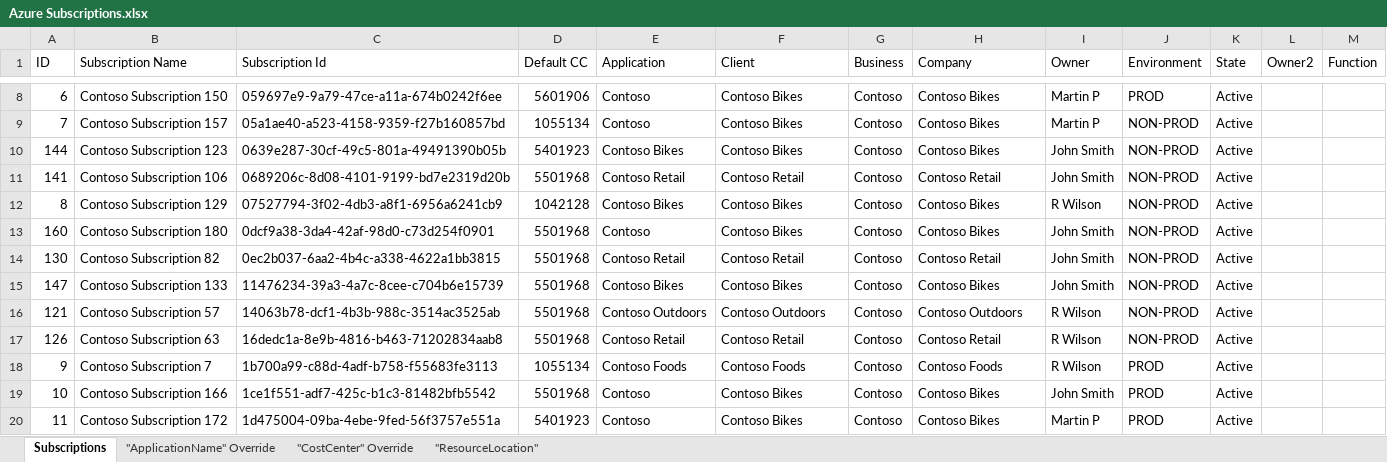
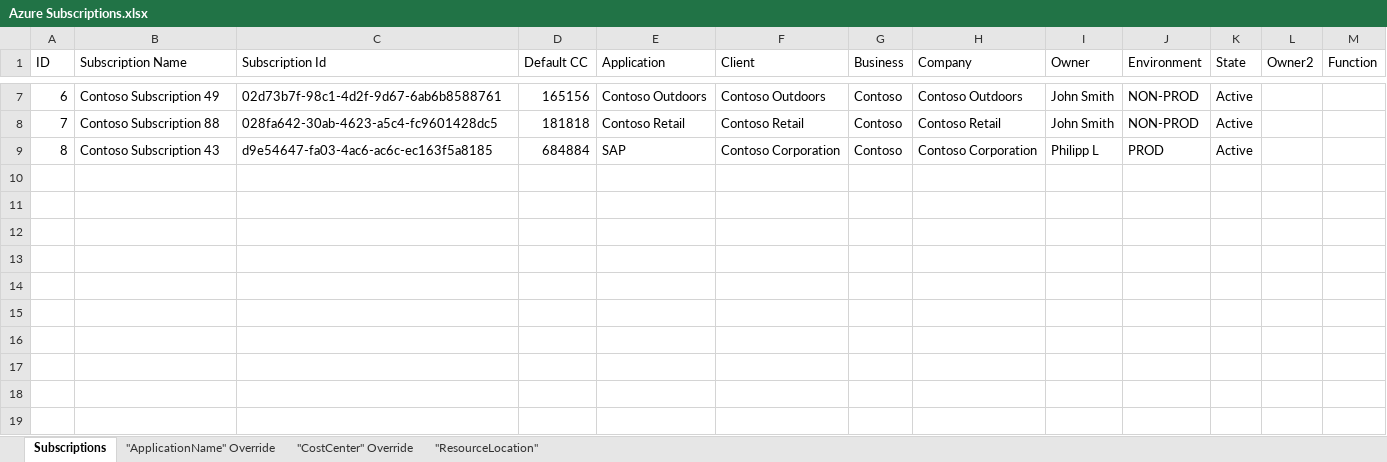
Before and after one commit to Azure/SAP-on-Azure-Scripts-and-Utilities, an Excel workbook: Costmanagement-Dashboard/Subscription Metadata/Azure Subscriptions.xlsx, sheet Subscriptions, drawn as a sheet; only a part is shown, gaps mark what is left out; values as stored, in another font and other column widths than the file's, no cell formats; conditional formats and table styles not drawn; removed rows and columns are numbered as before the commit, all else as after; the diff covers the shown part only; the diff names each change by its address in the sheet, - before the commit and + after, or states it on an @@ line.

```diff
--- a/Costmanagement-Dashboard/Subscription Metadata/Azure Subscriptions.xlsx (sheet Subscriptions)
+++ b/Costmanagement-Dashboard/Subscription Metadata/Azure Subscriptions.xlsx (sheet Subscriptions)
-B7 (Subscription Name): Contoso Subscription 150
+B7 (Subscription Name): Contoso Subscription 49
-C7 (Subscription Id): 059697e9-9a79-47ce-a11a-674b0242f6ee
+C7 (Subscription Id): 02d73b7f-98c1-4d2f-9d67-6ab6b8588761
-D7 (Default CC): 5601906
+D7 (Default CC): 165156
-E7 (Application): Contoso
+E7 (Application): Contoso Outdoors
-F7 (Client): Contoso Bikes
+F7 (Client): Contoso Outdoors
-H7 (Company): Contoso Bikes
+H7 (Company): Contoso Outdoors
-I7:I8 (Owner): Martin P
+I7:I8 (Owner): John Smith
-J7 (Environment): PROD
+J7 (Environment): NON-PROD
-B8 (Subscription Name): Contoso Subscription 157
+B8 (Subscription Name): Contoso Subscription 88
-C8 (Subscription Id): 05a1ae40-a523-4158-9359-f27b160857bd
+C8 (Subscription Id): 028fa642-30ab-4623-a5c4-fc9601428dc5
-D8 (Default CC): 1055134
+D8 (Default CC): 181818
-E8 (Application): Contoso
+E8 (Application): Contoso Retail
-F8 (Client): Contoso Bikes
+F8 (Client): Contoso Retail
-H8 (Company): Contoso Bikes
+H8 (Company): Contoso Retail
-row 10: 144 | Contoso Subscription 123 | 0639e287-30cf-49c5-801a-49491390b05b | 5401923 | Contoso Bikes | Contoso Bikes | Contoso | Contoso Bikes | John Smith | NON-PROD | Active
-row 11: 141 | Contoso Subscription 106 | 0689206c-8d08-4101-9199-bd7e2319d20b | 5501968 | Contoso Retail | Contoso Retail | Contoso | Contoso Retail | John Smith | NON-PROD | Active
-B9 (Subscription Name): Contoso Subscription 129
+B9 (Subscription Name): Contoso Subscription 43
-C9 (Subscription Id): 07527794-3f02-4db3-a8f1-6956a6241cb9
+C9 (Subscription Id): d9e54647-fa03-4ac6-ac6c-ec163f5a8185
-D9 (Default CC): 1042128
+D9 (Default CC): 684884
-E9 (Application): Contoso Bikes
+E9 (Application): SAP
-F9 (Client): Contoso Bikes
+F9 (Client): Contoso Corporation
-H9 (Company): Contoso Bikes
+H9 (Company): Contoso Corporation
-I9 (Owner): R Wilson
+I9 (Owner): Philipp L
-J9 (Environment): NON-PROD
+J9 (Environment): PROD
-row 13: 160 | Contoso Subscription 180 | 0dcf9a38-3da4-42af-98d0-c73d254f0901 | 5501968 | Contoso | Contoso Bikes | Contoso | Contoso Bikes | John Smith | NON-PROD | Active
-row 14: 130 | Contoso Subscription 82 | 0ec2b037-6aa2-4b4c-a338-4622a1bb3815 | 5501968 | Contoso Retail | Contoso Retail | Contoso | Contoso Retail | John Smith | NON-PROD | Active
-row 15: 147 | Contoso Subscription 133 | 11476234-39a3-4a7c-8cee-c704b6e15739 | 5501968 | Contoso Bikes | Contoso Bikes | Contoso | Contoso Bikes | John Smith | NON-PROD | Active
-row 16: 121 | Contoso Subscription 57 | 14063b78-dcf1-4b3b-988c-3514ac3525ab | 5501968 | Contoso Outdoors | Contoso Outdoors | Contoso | Contoso Outdoors | R Wilson | NON-PROD | Active
-row 17: 126 | Contoso Subscription 63 | 16dedc1a-8e9b-4816-b463-71202834aab8 | 5501968 | Contoso Retail | Contoso Retail | Contoso | Contoso Retail | R Wilson | NON-PROD | Active
-row 18: 9 | Contoso Subscription 7 | 1b700a99-c88d-4adf-b758-f55683fe3113 | 1055134 | Contoso Foods | Contoso Foods | Contoso | Contoso Foods | R Wilson | PROD | Active
-row 19: 10 | Contoso Subscription 166 | 1ce1f551-adf7-425c-b1c3-81482bfb5542 | 5501968 | Contoso | Contoso Bikes | Contoso | Contoso Bikes | John Smith | PROD | Active
-row 20: 11 | Contoso Subscription 172 | 1d475004-09ba-4ebe-9fed-56f3757e551a | 5401923 | Contoso | Contoso Bikes | Contoso | Contoso Bikes | Martin P | PROD | Active
```
Also changed, not shown: 140 removed rows and 28 edited cells elsewhere in this sheet, cell formats, Costmanagement-Dashboard/Subscription Metadata/Subscription Metadata.xlsx, 1 other file.
